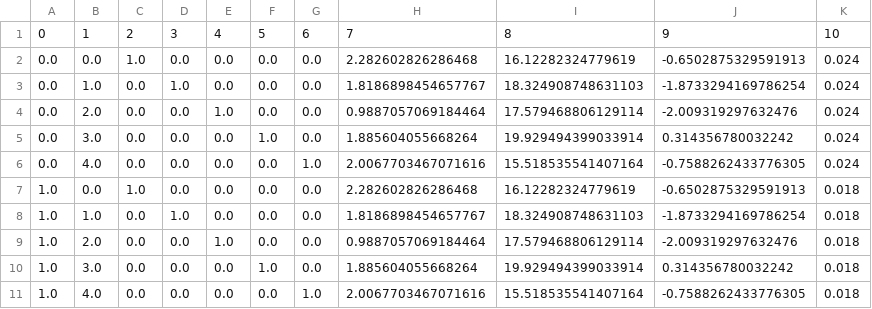
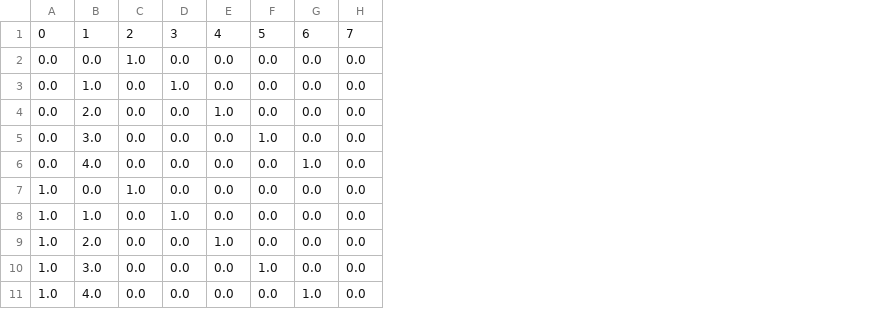
Before and after one commit to conor-ryan/Mortgages, a CSV file: market_data_sim.csv, drawn as a sheet; removed rows and columns are numbered as before the commit, all else as after; the diff names each change by its address in the sheet, - before the commit and + after, or states it on an @@ line.

```diff
--- a/market_data_sim.csv
+++ b/market_data_sim.csv
-column H, rows 1-11: 7 | 2.282602826286468 | 1.8186898454657767 | 0.9887057069184464 | 1.885604055668264 | 2.0067703467071616 | 2.282602826286468 | 1.8186898454657767 | 0.9887057069184464 | 1.885604055668264 | 2.0067703467071616
-column I, rows 1-11: 8 | 16.12282324779619 | 18.324908748631103 | 17.579468806129114 | 19.929494399033914 | 15.518535541407164 | 16.12282324779619 | 18.324908748631103 | 17.579468806129114 | 19.929494399033914 | 15.518535541407164
-column J, rows 1-11: 9 | -0.6502875329591913 | -1.8733294169786254 | -2.009319297632476 | 0.314356780032242 | -0.7588262433776305 | -0.6502875329591913 | -1.8733294169786254 | -2.009319297632476 | 0.314356780032242 | -0.7588262433776305
-column K, rows 1-11: 10 | 0.024 | 0.024 | 0.024 | 0.024 | 0.024 | 0.018 | 0.018 | 0.018 | 0.018 | 0.018
+column H, rows 1-11: 7 | 0.0 | 0.0 | 0.0 | 0.0 | 0.0 | 0.0 | 0.0 | 0.0 | 0.0 | 0.0
```
Also changed, not shown: 11 other files.
